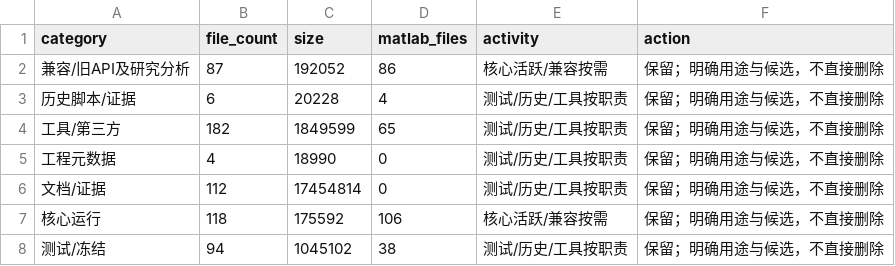
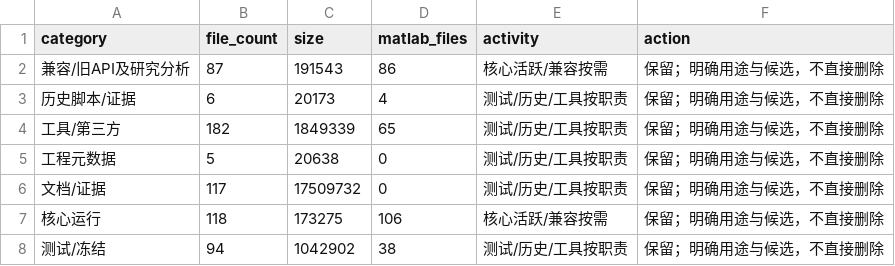
Before and after one commit to tangqingxi/Ducted-Fan-SHC09-matlab, a CSV file: docs/file_category_summary.csv, drawn as a sheet.

```diff
--- a/docs/file_category_summary.csv
+++ b/docs/file_category_summary.csv
@@ -1,8 +1,8 @@
 category,file_count,size,matlab_files,activity,action
-兼容/旧API及研究分析,87,192052,86,核心活跃/兼容按需,保留；明确用途与候选，不直接删除
-历史脚本/证据,6,20228,4,测试/历史/工具按职责,保留；明确用途与候选，不直接删除
-工具/第三方,182,1849599,65,测试/历史/工具按职责,保留；明确用途与候选，不直接删除
-工程元数据,4,18990,0,测试/历史/工具按职责,保留；明确用途与候选，不直接删除
-文档/证据,112,17454814,0,测试/历史/工具按职责,保留；明确用途与候选，不直接删除
-核心运行,118,175592,106,核心活跃/兼容按需,保留；明确用途与候选，不直接删除
-测试/冻结,94,1045102,38,测试/历史/工具按职责,保留；明确用途与候选，不直接删除
+兼容/旧API及研究分析,87,191543,86,核心活跃/兼容按需,保留；明确用途与候选，不直接删除
+历史脚本/证据,6,20173,4,测试/历史/工具按职责,保留；明确用途与候选，不直接删除
+工具/第三方,182,1849339,65,测试/历史/工具按职责,保留；明确用途与候选，不直接删除
+工程元数据,5,20638,0,测试/历史/工具按职责,保留；明确用途与候选，不直接删除
+文档/证据,117,17509732,0,测试/历史/工具按职责,保留；明确用途与候选，不直接删除
+核心运行,118,173275,106,核心活跃/兼容按需,保留；明确用途与候选，不直接删除
+测试/冻结,94,1042902,38,测试/历史/工具按职责,保留；明确用途与候选，不直接删除
```
Also changed, not shown: docs/file_duplicates.csv, docs/file_inventory.csv, 13 other files.
